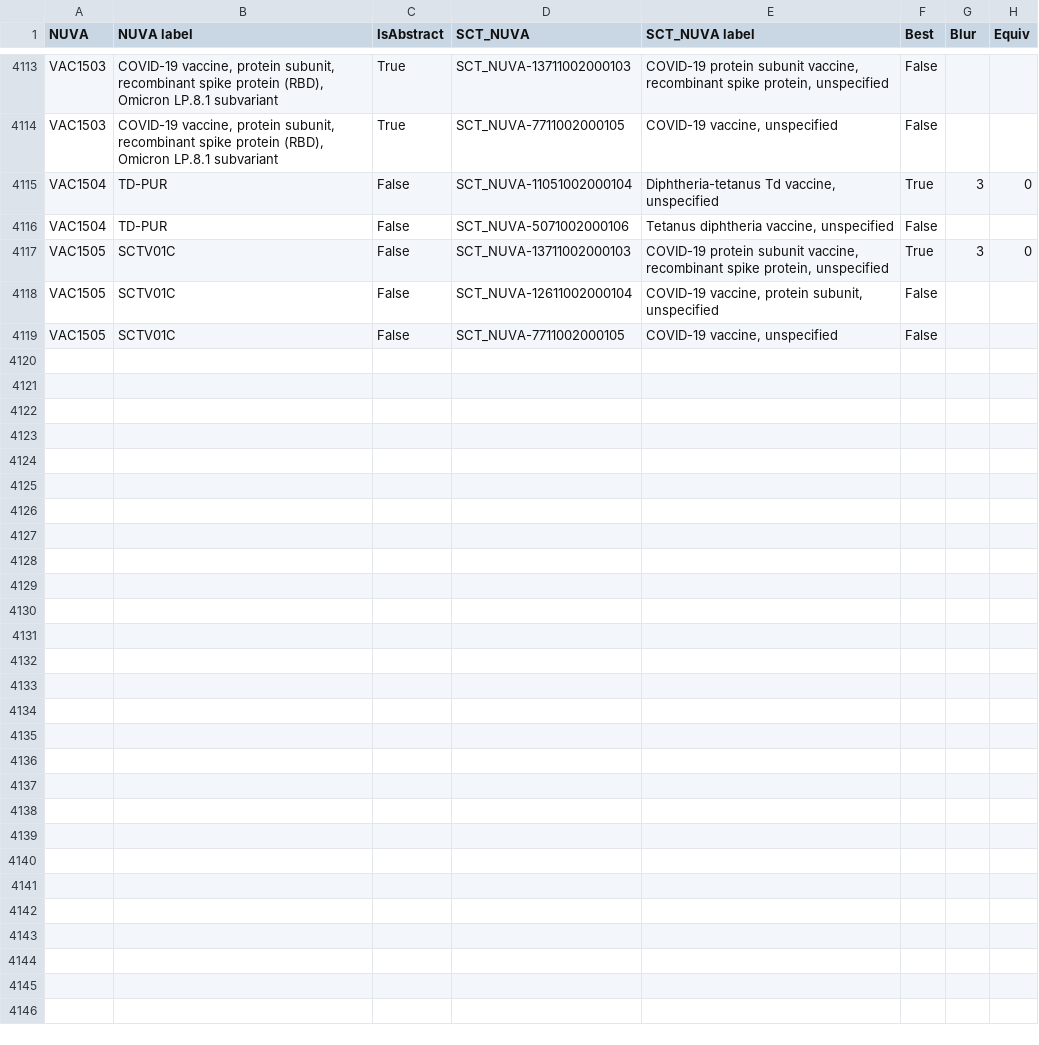
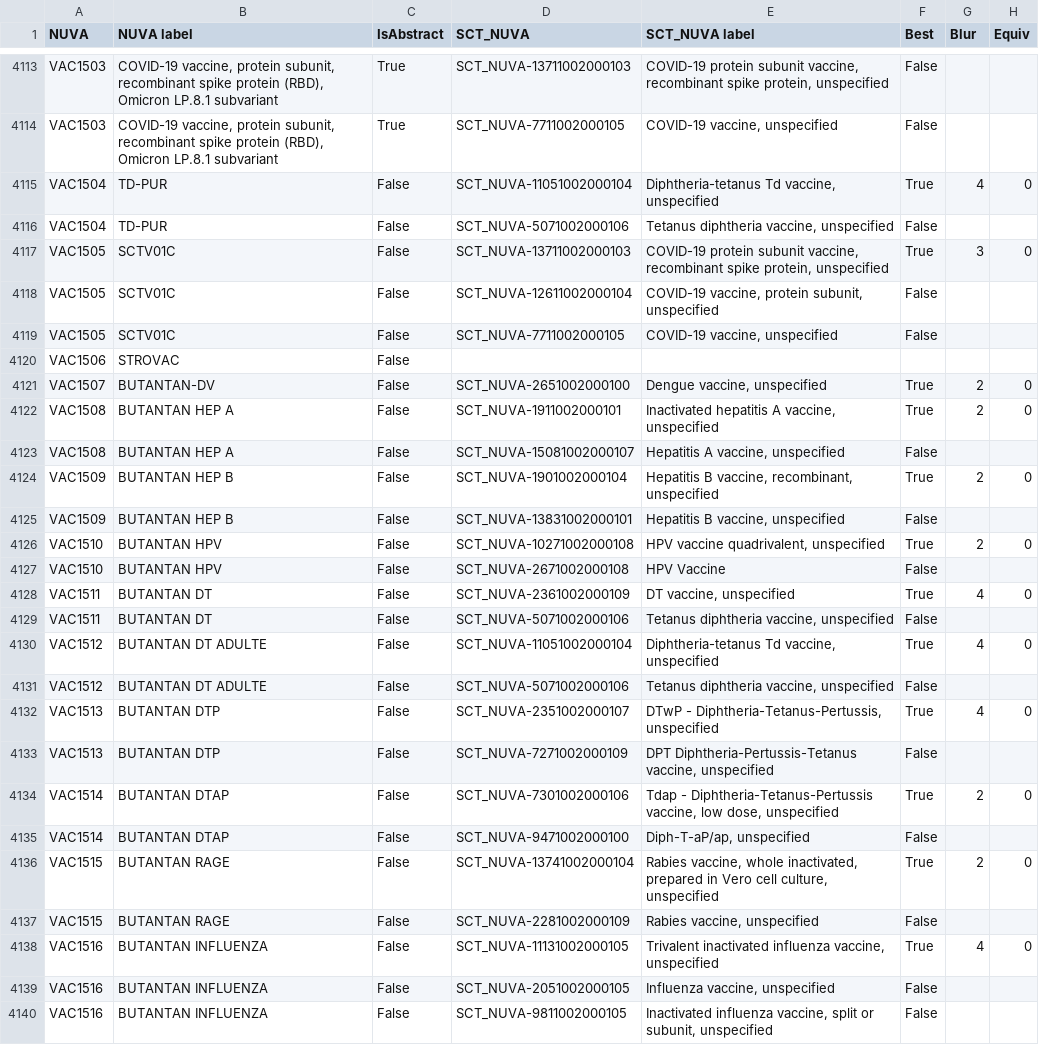
Before and after one commit to IVC-NUVA/NUVA, a CSV file: Release/Alignments/SCT_NUVA/nuva2SCT_NUVA.csv, drawn as a sheet; only a part is shown, gaps mark what is left out; the diff covers the shown part only.

```diff
--- a/Release/Alignments/SCT_NUVA/nuva2SCT_NUVA.csv
+++ b/Release/Alignments/SCT_NUVA/nuva2SCT_NUVA.csv
@@ -4114,3 +4114,3 @@ VAC1503,"COVID-19 vaccine, protein subunit, recombinant spike protein (RBD), Omi
 VAC1503,"COVID-19 vaccine, protein subunit, recombinant spike protein (RBD), Omicron LP.8.1 subvariant",True,SCT_NUVA-7711002000105,"COVID-19 vaccine, unspecified",False,,
-VAC1504,TD-PUR,False,SCT_NUVA-11051002000104,"Diphtheria-tetanus Td vaccine, unspecified",True,3,0
+VAC1504,TD-PUR,False,SCT_NUVA-11051002000104,"Diphtheria-tetanus Td vaccine, unspecified",True,4,0
 VAC1504,TD-PUR,False,SCT_NUVA-5071002000106,"Tetanus diphtheria vaccine, unspecified",False,,
@@ -4119 +4119,22 @@ VAC1505,SCTV01C,False,SCT_NUVA-12611002000104,"COVID-19 vaccine, protein subunit
 VAC1505,SCTV01C,False,SCT_NUVA-7711002000105,"COVID-19 vaccine, unspecified",False,,
+VAC1506,STROVAC,False,,,,,
+VAC1507,BUTANTAN-DV,False,SCT_NUVA-2651002000100,"Dengue vaccine, unspecified",True,2,0
+VAC1508,BUTANTAN HEP A,False,SCT_NUVA-1911002000101,"Inactivated hepatitis A vaccine, unspecified",True,2,0
+VAC1508,BUTANTAN HEP A,False,SCT_NUVA-15081002000107,"Hepatitis A vaccine, unspecified",False,,
+VAC1509,BUTANTAN HEP B,False,SCT_NUVA-1901002000104,"Hepatitis B vaccine, recombinant, unspecified",True,2,0
+VAC1509,BUTANTAN HEP B,False,SCT_NUVA-13831002000101,"Hepatitis B vaccine, unspecified",False,,
+VAC1510,BUTANTAN HPV,False,SCT_NUVA-10271002000108,"HPV vaccine quadrivalent, unspecified",True,2,0
+VAC1510,BUTANTAN HPV,False,SCT_NUVA-2671002000108,HPV Vaccine,False,,
+VAC1511,BUTANTAN DT,False,SCT_NUVA-2361002000109,"DT vaccine, unspecified",True,4,0
+VAC1511,BUTANTAN DT,False,SCT_NUVA-5071002000106,"Tetanus diphtheria vaccine, unspecified",False,,
+VAC1512,BUTANTAN DT ADULTE,False,SCT_NUVA-11051002000104,"Diphtheria-tetanus Td vaccine, unspecified",True,4,0
+VAC1512,BUTANTAN DT ADULTE,False,SCT_NUVA-5071002000106,"Tetanus diphtheria vaccine, unspecified",False,,
+VAC1513,BUTANTAN DTP,False,SCT_NUVA-2351002000107,"DTwP - Diphtheria-Tetanus-Pertussis, unspecified",True,4,0
+VAC1513,BUTANTAN DTP,False,SCT_NUVA-7271002000109,"DPT Diphtheria-Pertussis-Tetanus vaccine, unspecified",False,,
+VAC1514,BUTANTAN DTAP,False,SCT_NUVA-7301002000106,"Tdap - Diphtheria-Tetanus-Pertussis vaccine, low dose, unspecified",True,2,0
+VAC1514,BUTANTAN DTAP,False,SCT_NUVA-9471002000100,"Diph-T-aP/ap, unspecified",False,,
+VAC1515,BUTANTAN RAGE,False,SCT_NUVA-13741002000104,"Rabies vaccine, whole inactivated, prepared in Vero cell culture, unspecified",True,2,0
+VAC1515,BUTANTAN RAGE,False,SCT_NUVA-2281002000109,"Rabies vaccine, unspecified",False,,
+VAC1516,BUTANTAN INFLUENZA,False,SCT_NUVA-11131002000105,"Trivalent inactivated influenza vaccine, unspecified",True,4,0
+VAC1516,BUTANTAN INFLUENZA,False,SCT_NUVA-2051002000105,"Influenza vaccine, unspecified",False,,
+VAC1516,BUTANTAN INFLUENZA,False,SCT_NUVA-9811002000105,"Inactivated influenza vaccine, split or subunit, unspecified",False,,
```
Also changed, not shown: 17 edited cells elsewhere in this file, Release/Alignments/CPT/nuva2CPT.csv, Release/Alignments/CVX/nuva2CVX.csv, 54 other files.
